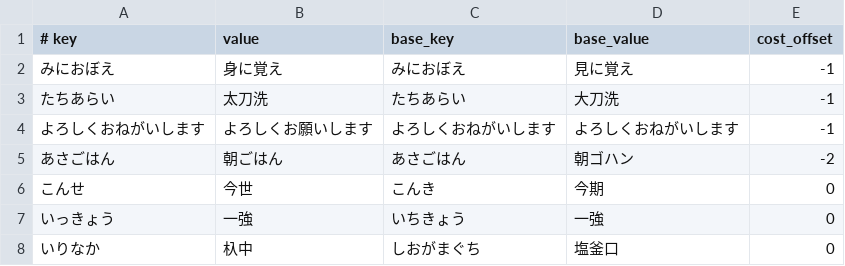
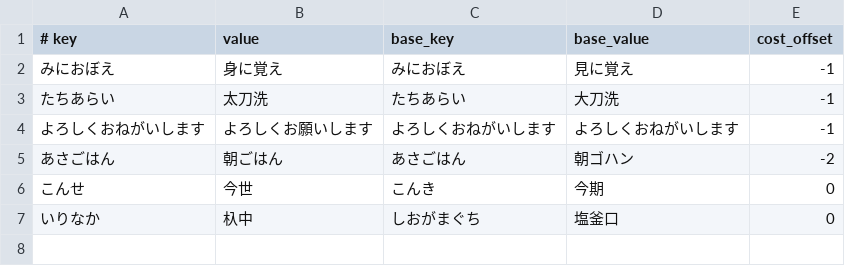
Before and after one commit to kimata1007/mozc-wai, a TSV file: src/data/dictionary_oss/aux_dictionary.tsv, drawn as a sheet; the diff names each change by its address in the sheet, - before the commit and + after, or states it on an @@ line.

```diff
--- a/src/data/dictionary_oss/aux_dictionary.tsv
+++ b/src/data/dictionary_oss/aux_dictionary.tsv
-row 7: いっきょう | 一強 | いちきょう | 一強 | 0
```
Also changed, not shown: src/data/dictionary_oss/evaluation.tsv, 13 other files.
